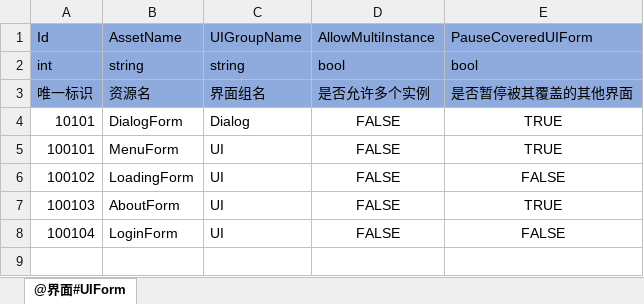
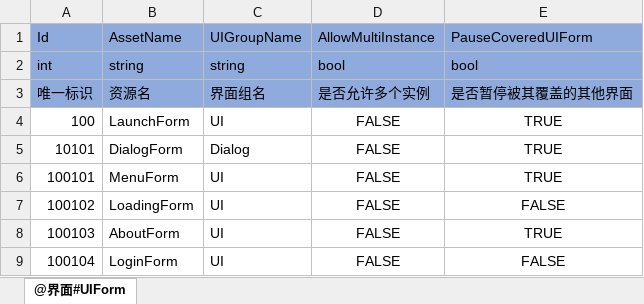
Before and after one commit to ApplemanChen/PythonExcelToConfig, an Excel workbook: xls/J-界面.xlsx, sheet @界面#UIForm, drawn as a sheet; values as stored, in another font and other column widths than the file's, no borders; the diff names each change by its address in the sheet, - before the commit and + after, or states it on an @@ line.

```diff
--- a/xls/J-界面.xlsx (sheet @界面#UIForm)
+++ b/xls/J-界面.xlsx (sheet @界面#UIForm)
+row 4: 100 | LaunchForm | UI | FALSE | TRUE
```
Also changed, not shown: 1 other file.
